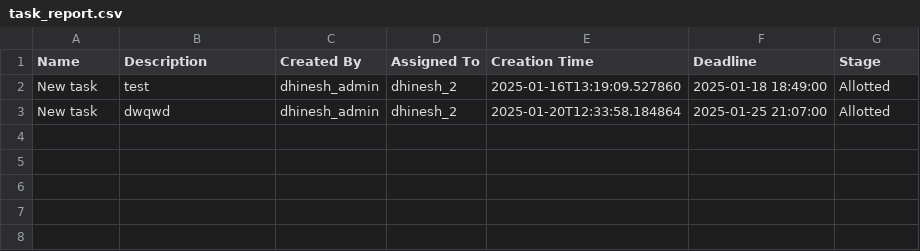
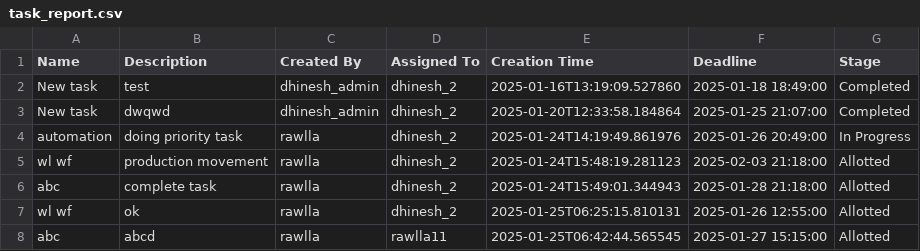
Before and after one commit to datech-dev/Mehta_workflow, a CSV file: data/task_report.csv, drawn as a sheet.

```diff
--- a/data/task_report.csv
+++ b/data/task_report.csv
@@ -1,3 +1,8 @@
 Name,Description,Created By,Assigned To,Creation Time,Deadline,Stage
-New task,test,dhinesh_admin,dhinesh_2,2025-01-16T13:19:09.527860,2025-01-18 18:49:00,Allotted
-New task,dwqwd,dhinesh_admin,dhinesh_2,2025-01-20T12:33:58.184864,2025-01-25 21:07:00,Allotted
+New task,test,dhinesh_admin,dhinesh_2,2025-01-16T13:19:09.527860,2025-01-18 18:49:00,Completed
+New task,dwqwd,dhinesh_admin,dhinesh_2,2025-01-20T12:33:58.184864,2025-01-25 21:07:00,Completed
+automation,doing priority task,rawlla,dhinesh_2,2025-01-24T14:19:49.861976,2025-01-26 20:49:00,In Progress
+wl wf,production movement,rawlla,dhinesh_2,2025-01-24T15:48:19.281123,2025-02-03 21:18:00,Allotted
+abc,complete task,rawlla,dhinesh_2,2025-01-24T15:49:01.344943,2025-01-28 21:18:00,Allotted
+wl wf,ok,rawlla,dhinesh_2,2025-01-25T06:25:15.810131,2025-01-26 12:55:00,Allotted
+abc,abcd,rawlla,rawlla11,2025-01-25T06:42:44.565545,2025-01-27 15:15:00,Allotted
```
Also changed, not shown: clients.csv, 12 other files.
